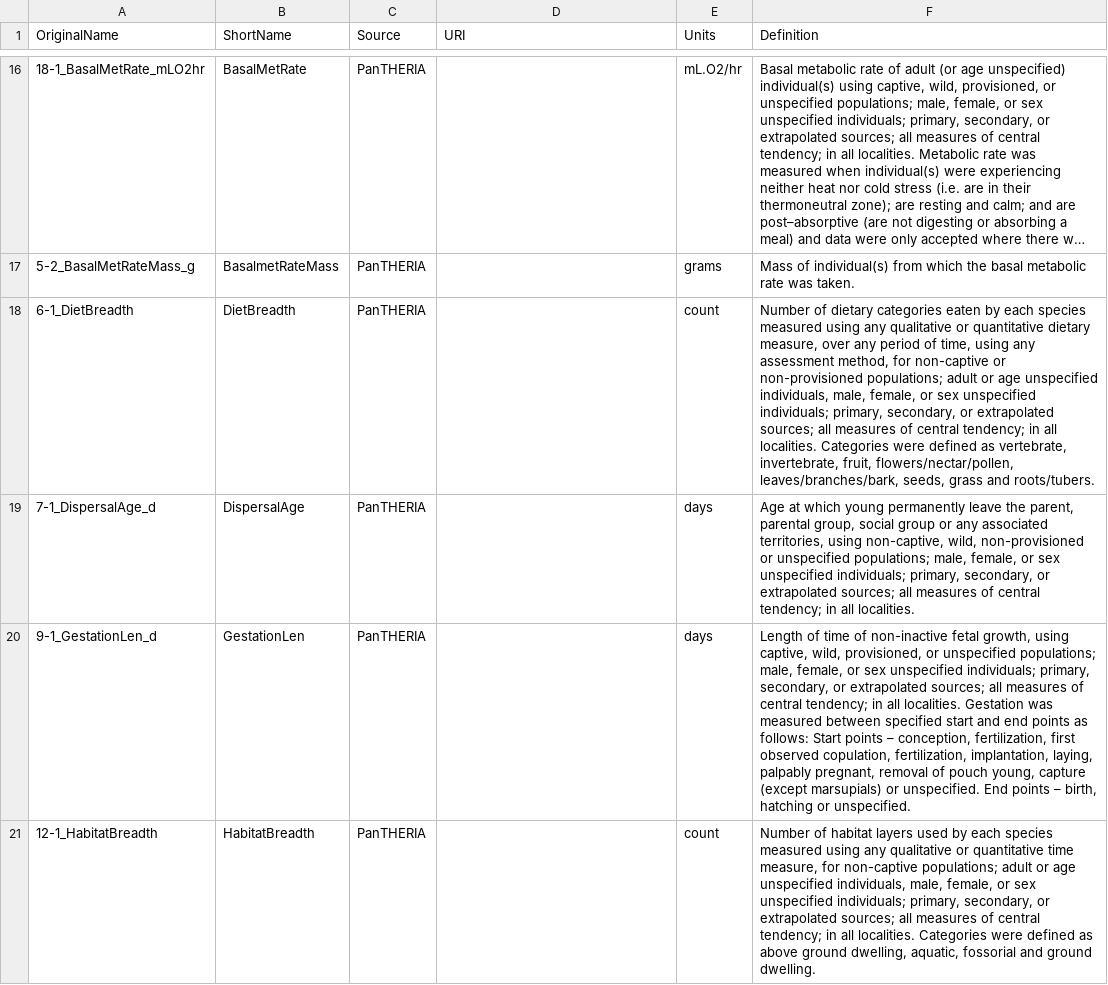
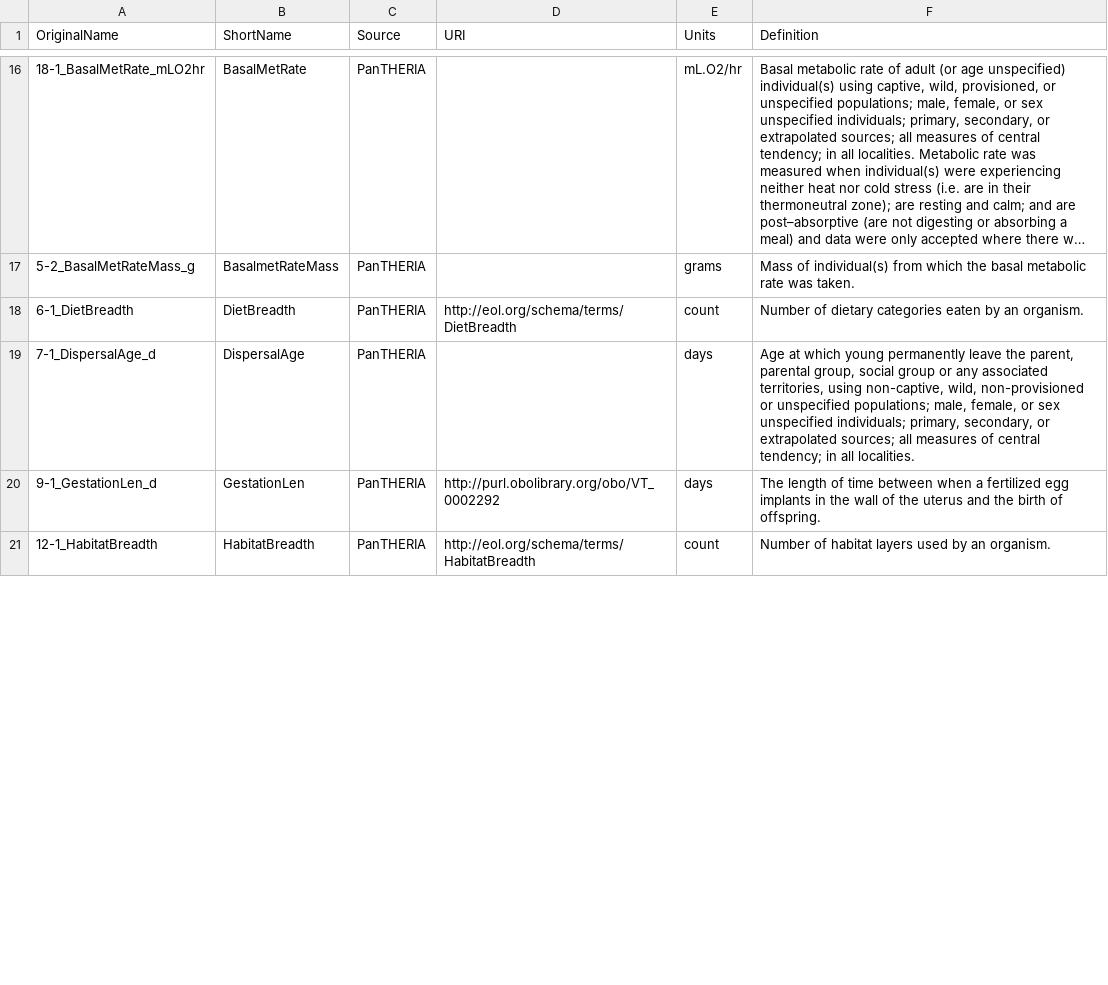
Before and after one commit to naturalis/trait-organismal-ungulates, a CSV file: data/CSV/ungulatesTraitsDefinitions.csv, drawn as a sheet; only a part is shown, gaps mark what is left out; long unchanged cells end in …; the diff covers the shown part only; the diff names each change by its address in the sheet, - before the commit and + after, or states it on an @@ line.

Commit message:
Added some URIs for the PanTHERIA traits

```diff
--- a/data/CSV/ungulatesTraitsDefinitions.csv
+++ b/data/CSV/ungulatesTraitsDefinitions.csv
-D18 (URI): (empty)
+D18 (URI): http://eol.org/schema/terms/DietBreadth
-F18 (Definition): …eaten by each species measured using any qualitative or quantitative dietary measure, over any period of time, using any assessment method, for non-captive or non-provisioned populations; adult or age unspecified individuals, male, female, or sex unspecified individuals; primary, secondary, or extrapolated sources; all measures of central tendency; in all localities. Categories were defined as vertebrate, invertebrate, fruit, flowers/nectar/pollen, leaves/branches/bark, seeds, grass and roots/tubers.
+F18 (Definition): …eaten by an organism.
-D20 (URI): (empty)
+D20 (URI): http://purl.obolibrary.org/obo/VT_0002292
-F20 (Definition): Length of time of non-inactive fetal growth, using captive, wild, provisioned, or unspecified populations; male, female, or sex unspecified individuals; primary, secondary, or extrapolated sources; all measures of central tendency; in all localities. Gestation was measured between specified start and end points as follows: Start points – conception, fertilization, first observed copulation, fertilization, implantation, laying, palpably pregnant, removal of pouch young, capture (except marsupials) or unspecified. End points – birth, hatching or unspecified.
+F20 (Definition): The length of time between when a fertilized egg implants in the wall of the uterus and the birth of offspring.
-D21 (URI): (empty)
+D21 (URI): http://eol.org/schema/terms/HabitatBreadth
-F21 (Definition): …used by each species measured using any qualitative or quantitative time measure, for non-captive populations; adult or age unspecified individuals, male, female, or sex unspecified individuals; primary, secondary, or extrapolated sources; all measures of central tendency; in all localities. Categories were defined as above ground dwelling, aquatic, fossorial and ground dwelling.
+F21 (Definition): …used by an organism.
```
Also changed, not shown: 12 edited cells elsewhere in this file.
